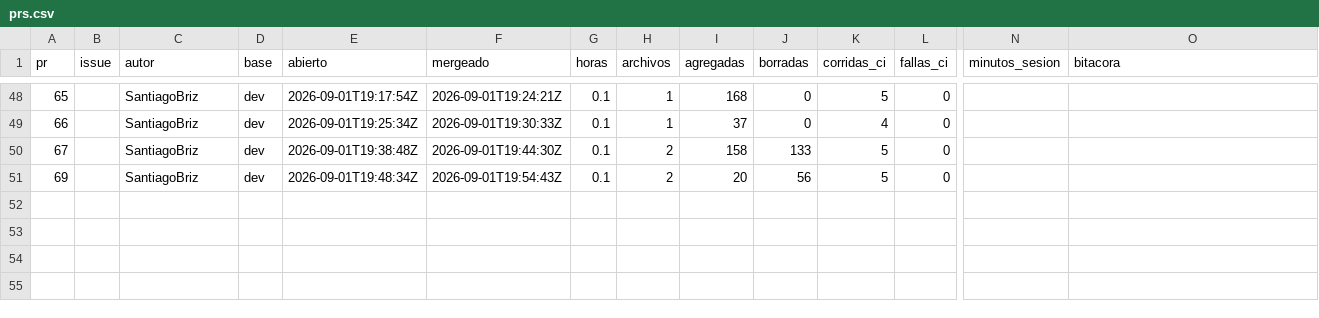
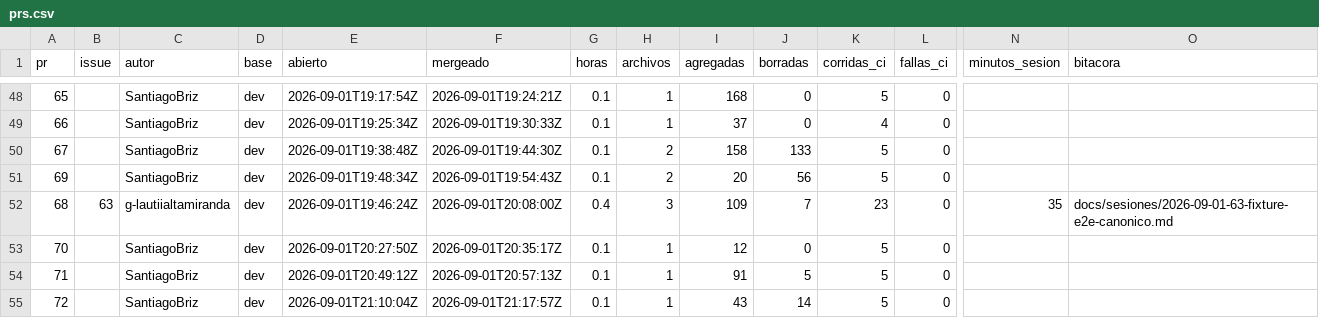
Before and after one commit to Coste-AR/CosteAR-admin, a CSV file: docs/metricas/prs.csv, drawn as a sheet; only a part is shown, gaps mark what is left out; rows hold the shown columns only; the diff names each change by its address in the sheet, - before the commit and + after, or states it on an @@ line.

```diff
--- a/docs/metricas/prs.csv
+++ b/docs/metricas/prs.csv
+row 52: 68 | 63 | g-lautiialtamiranda | dev | 2026-09-01T19:46:24Z | 2026-09-01T20:08:00Z | 0.4 | 3 | 109 | 7 | 23 | 0 | 35 | docs/sesiones/2026-09-01-63-fixture-e2e-canonico.md
+row 53: 70 |  | SantiagoBriz | dev | 2026-09-01T20:27:50Z | 2026-09-01T20:35:17Z | 0.1 | 1 | 12 | 0 | 5 | 0
+row 54: 71 |  | SantiagoBriz | dev | 2026-09-01T20:49:12Z | 2026-09-01T20:57:13Z | 0.1 | 1 | 91 | 5 | 5 | 0
+row 55: 72 |  | SantiagoBriz | dev | 2026-09-01T21:10:04Z | 2026-09-01T21:17:57Z | 0.1 | 1 | 43 | 14 | 5 | 0
```
